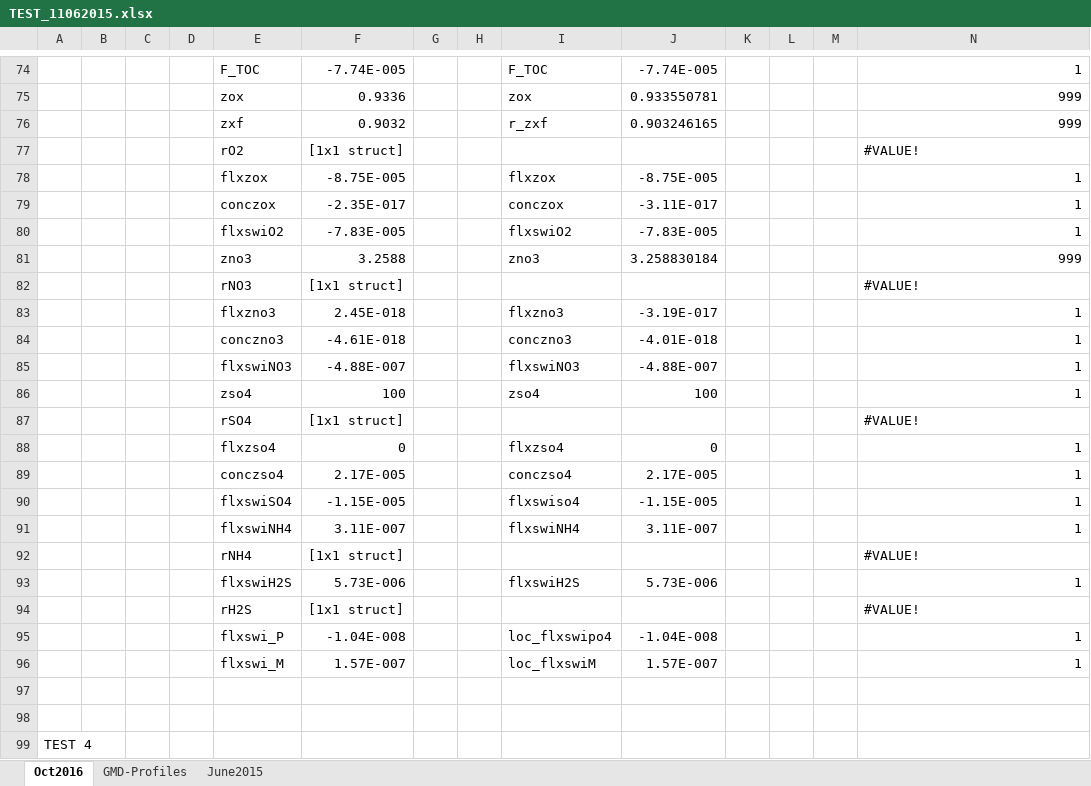
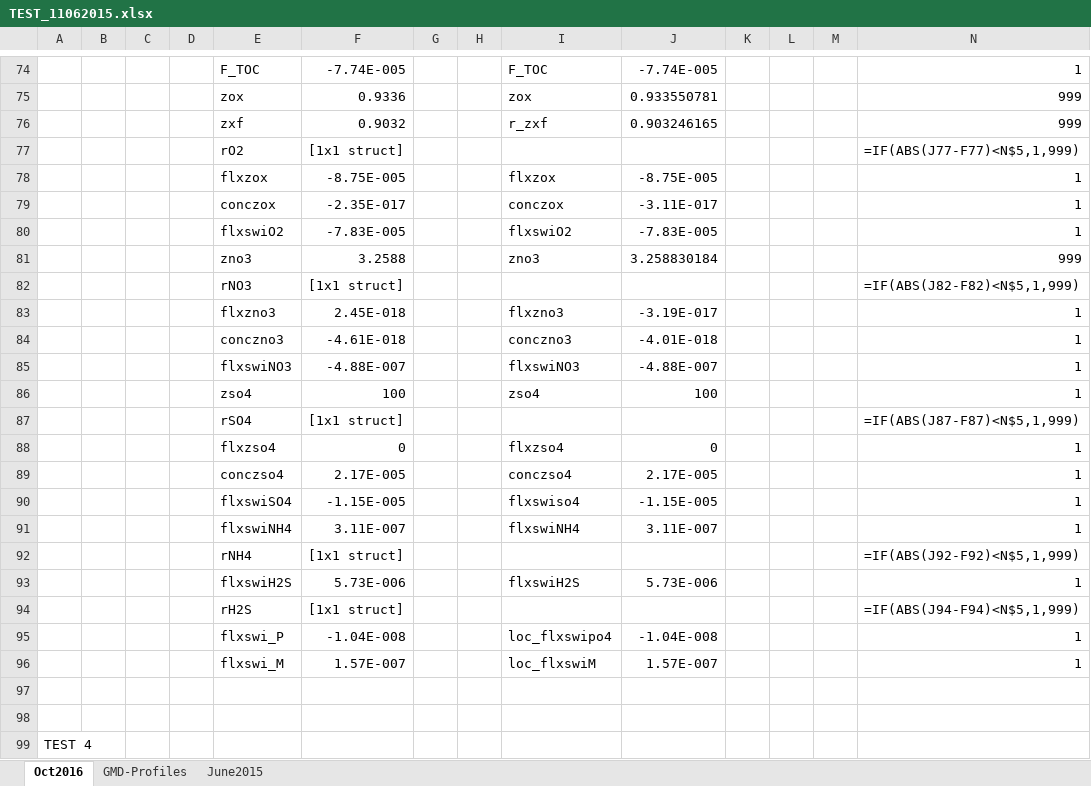
Before and after one commit to DomHu/benthic-model, an Excel workbook: FORTRAN_code/TEST_11062015.xlsx, sheet Oct2016, drawn as a sheet; only a part is shown, gaps mark what is left out; values as stored, in another font and other column widths than the file's, no cell formats; formulas without a stored value are shown as written; the diff covers the shown part only; the diff names each change by its address in the sheet, - before the commit and + after, or states it on an @@ line.

```diff
--- a/FORTRAN_code/TEST_11062015.xlsx (sheet Oct2016)
+++ b/FORTRAN_code/TEST_11062015.xlsx (sheet Oct2016)
-N77: #VALUE!
+N77: =IF(ABS(J77-F77)<N$5,1,999)
-N82: #VALUE!
+N82: =IF(ABS(J82-F82)<N$5,1,999)
-N87: #VALUE!
+N87: =IF(ABS(J87-F87)<N$5,1,999)
-N92: #VALUE!
+N92: =IF(ABS(J92-F92)<N$5,1,999)
-N94: #VALUE!
+N94: =IF(ABS(J94-F94)<N$5,1,999)
```
Also changed, not shown: 65 edited cells elsewhere in this sheet, sheet GMD-Profiles, sheet June2015, cell formats, formulas that keep their value, 10 other files.
